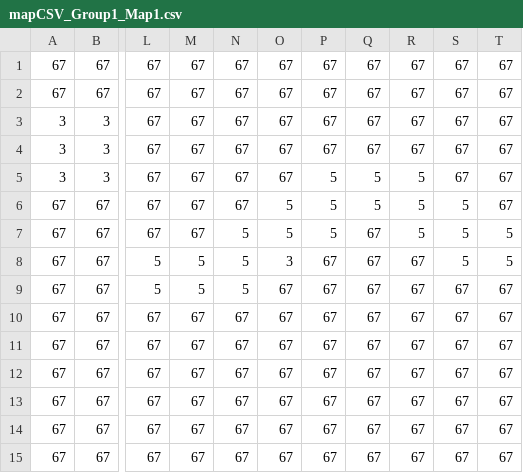
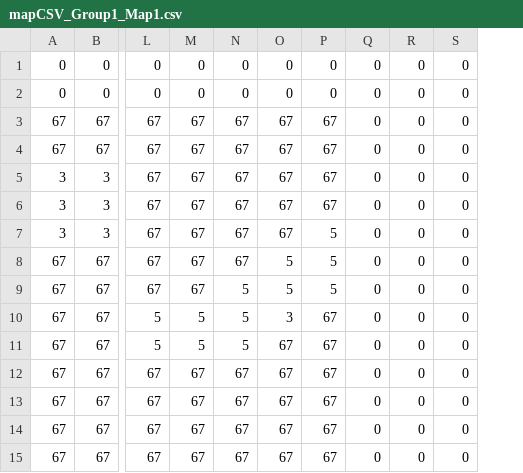
Before and after one commit to brentroady/TowerDefense, a CSV file: assets/mapCSV_Group1_Map1.csv, drawn as a sheet; only a part is shown, gaps mark what is left out; removed rows and columns are numbered as before the commit, all else as after; rows hold the shown columns only; the diff names each change by its address in the sheet, - before the commit and + after, or states it on an @@ line.

```diff
--- a/assets/mapCSV_Group1_Map1.csv
+++ b/assets/mapCSV_Group1_Map1.csv
-column Q, rows 1-13: 67 | 67 | 67 | 67 | 5 | 5 | 67 | 67 | 67 | 67 | 67 | 67 | 67
-column R, rows 1-13: 67 | 67 | 67 | 67 | 5 | 5 | 5 | 67 | 67 | 67 | 67 | 67 | 67
-column S, rows 1-13: 67 | 67 | 67 | 67 | 67 | 5 | 5 | 5 | 67 | 67 | 67 | 67 | 67
-column T, rows 1-13: 67 | 67 | 67 | 67 | 67 | 67 | 5 | 5 | 67 | 67 | 67 | 67 | 67
+column Q, rows 3-15: all 0
+column R, rows 3-15: all 0
+column S, rows 3-15: all 0
+row 1: 0 | 0 | 0 | 0 | 0 | 0 | 0 | 0 | 0 | 0
+row 2: 0 | 0 | 0 | 0 | 0 | 0 | 0 | 0 | 0 | 0
-row 14: 67 | 67 | 67 | 67 | 67 | 67 | 67 | 67 | 67 | 67 | 67
-row 15: 67 | 67 | 67 | 67 | 67 | 67 | 67 | 67 | 67 | 67 | 67
```
Also changed, not shown: 10 other files.
